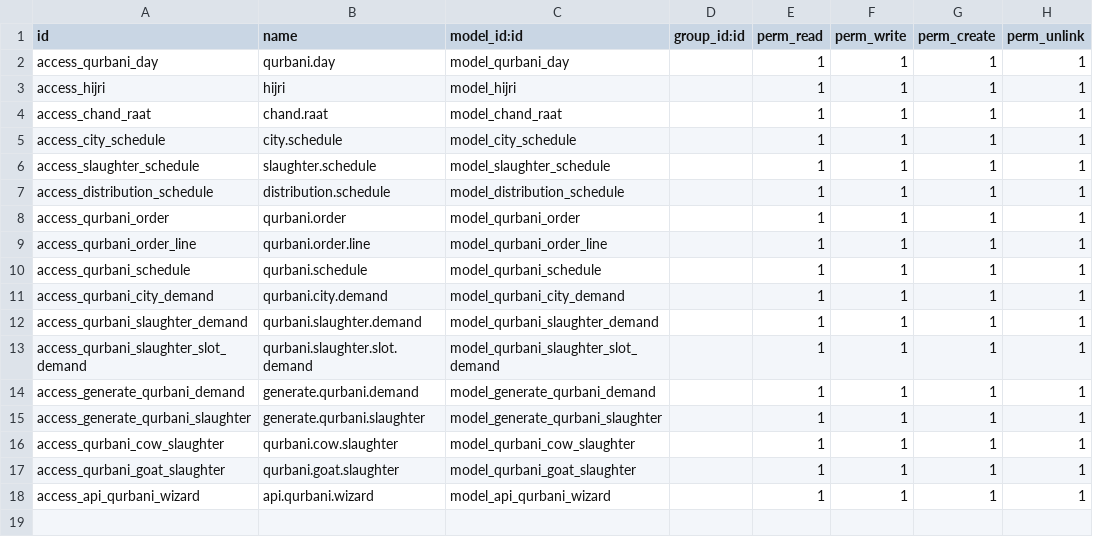
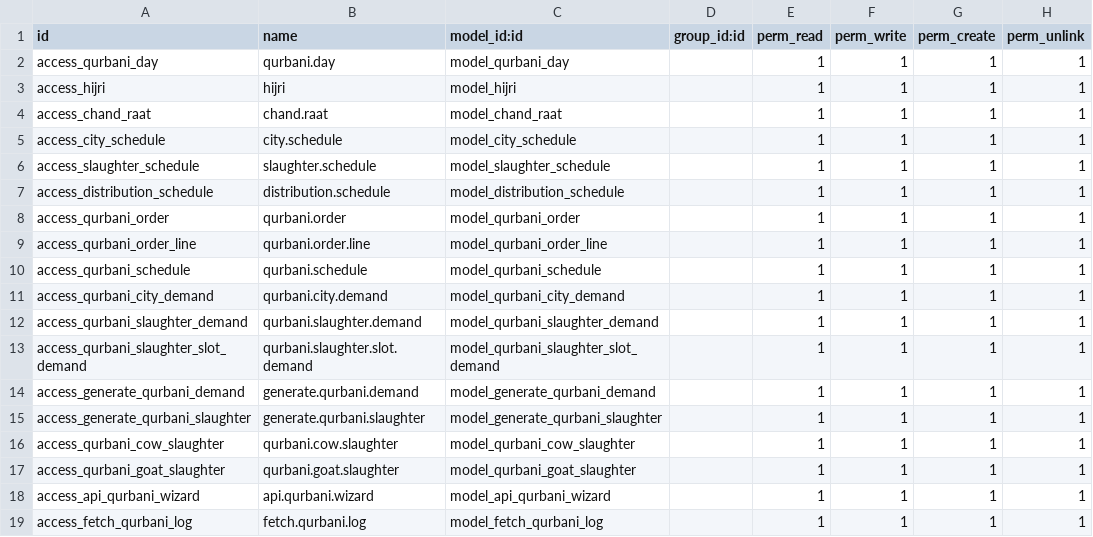
Before and after one commit to Saylani-Welfare-Trust/swit-odoo, a CSV file: custom-addons/bn_qurbani/security/ir.model.access.csv, drawn as a sheet.

```diff
--- a/custom-addons/bn_qurbani/security/ir.model.access.csv
+++ b/custom-addons/bn_qurbani/security/ir.model.access.csv
@@ -18 +18,2 @@ access_qurbani_goat_slaughter,qurbani.goat.slaughter,model_qurbani_goat_slaughte
 access_api_qurbani_wizard,api.qurbani.wizard,model_api_qurbani_wizard,,1,1,1,1
+access_fetch_qurbani_log,fetch.qurbani.log,model_fetch_qurbani_log,,1,1,1,1
```
Also changed, not shown: 2 other files.
